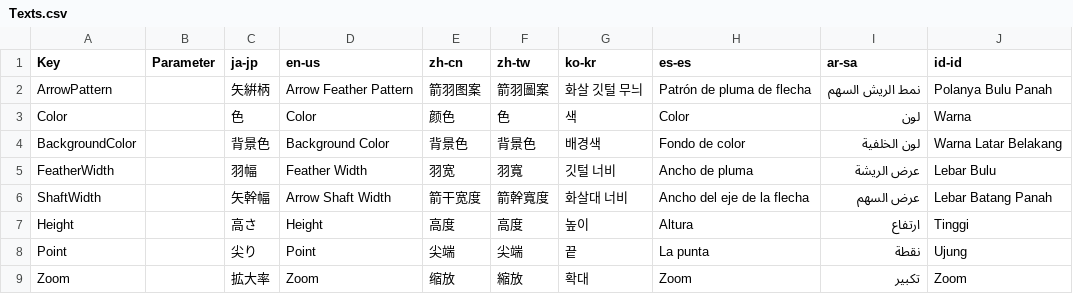
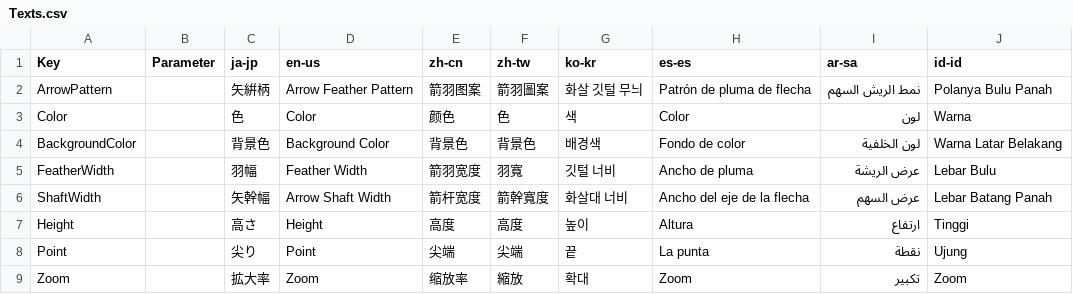
Before and after one commit to manju-summoner/YukkuriMovieMaker.Plugin.Community, a CSV file: YukkuriMovieMaker.Plugin.Community/Brush/Pattern/Arrow/Texts.csv, drawn as a sheet.

Commit message:
Update Texts.csv

```diff
--- a/YukkuriMovieMaker.Plugin.Community/Brush/Pattern/Arrow/Texts.csv
+++ b/YukkuriMovieMaker.Plugin.Community/Brush/Pattern/Arrow/Texts.csv
@@ -4,6 +4,6 @@ Color,,色,Color,颜色,色,색,Color,لون,Warna,
 BackgroundColor,,背景色,Background Color,背景色,背景色,배경색,Fondo de color,لون الخلفية,Warna Latar Belakang,
-FeatherWidth,,羽幅,Feather Width,羽宽,羽寬,깃털 너비,Ancho de pluma,عرض الريشة,Lebar Bulu,
-ShaftWidth,,矢幹幅,Arrow Shaft Width,箭干宽度,箭幹寬度,화살대 너비,Ancho del eje de la flecha,عرض السهم,Lebar Batang Panah,
+FeatherWidth,,羽幅,Feather Width,箭羽宽度,羽寬,깃털 너비,Ancho de pluma,عرض الريشة,Lebar Bulu,
+ShaftWidth,,矢幹幅,Arrow Shaft Width,箭杆宽度,箭幹寬度,화살대 너비,Ancho del eje de la flecha,عرض السهم,Lebar Batang Panah,
 Height,,高さ,Height,高度,高度,높이,Altura,ارتفاع,Tinggi,
 Point,,尖り,Point,尖端,尖端,끝,La punta,نقطة,Ujung,
-Zoom,,拡大率,Zoom,缩放,縮放,확대,Zoom,تكبير,Zoom,
+Zoom,,拡大率,Zoom,缩放率,縮放,확대,Zoom,تكبير,Zoom,
```
